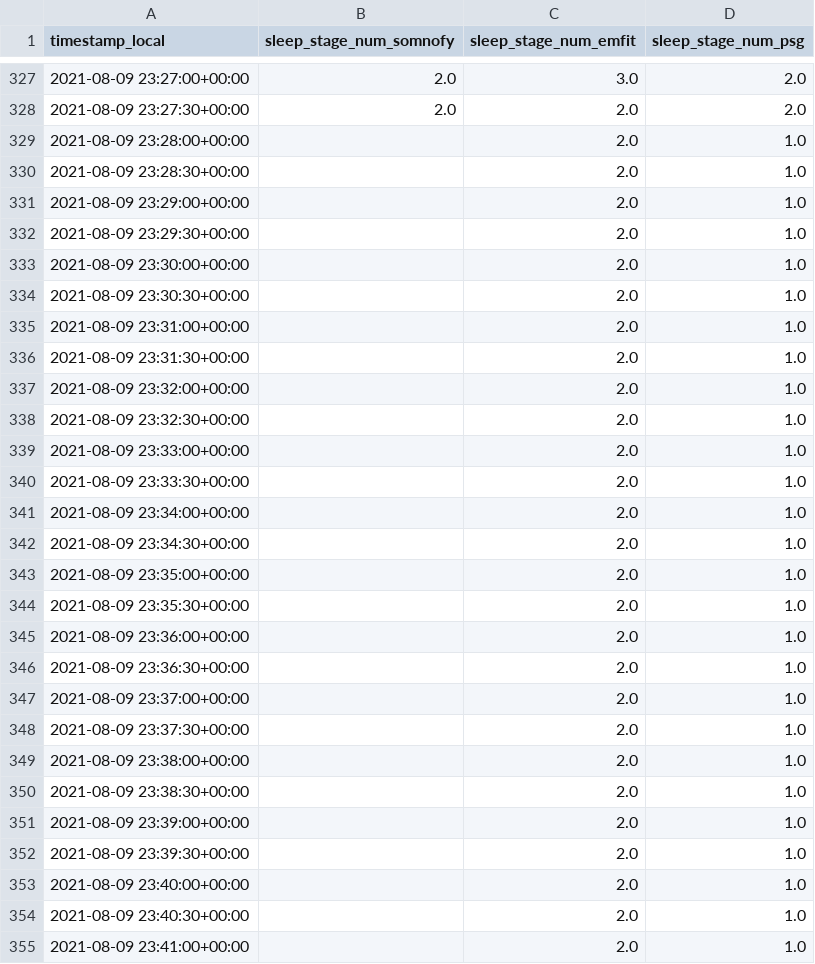
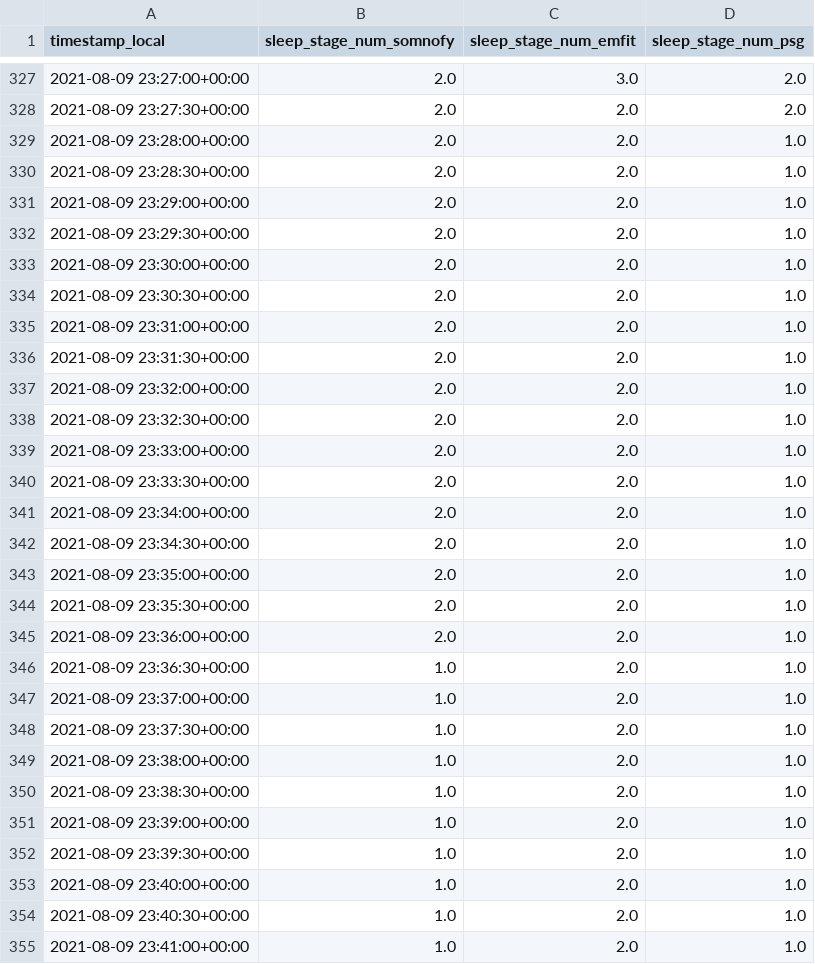
Before and after one commit to elifKurtay/ML_Sleep_Stages_Project, a CSV file: data/processed/SMS_003.csv, drawn as a sheet; only a part is shown, gaps mark what is left out; the diff covers the shown part only.

```diff
--- a/data/processed/SMS_003.csv
+++ b/data/processed/SMS_003.csv
@@ -328,28 +328,28 @@ timestamp_local,sleep_stage_num_somnofy,sleep_stage_num_emfit,sleep_stage_num_ps
 2021-08-09 23:27:30+00:00,2.0,2.0,2.0
-2021-08-09 23:28:00+00:00,,2.0,1.0
-2021-08-09 23:28:30+00:00,,2.0,1.0
-2021-08-09 23:29:00+00:00,,2.0,1.0
-2021-08-09 23:29:30+00:00,,2.0,1.0
-2021-08-09 23:30:00+00:00,,2.0,1.0
-2021-08-09 23:30:30+00:00,,2.0,1.0
-2021-08-09 23:31:00+00:00,,2.0,1.0
-2021-08-09 23:31:30+00:00,,2.0,1.0
-2021-08-09 23:32:00+00:00,,2.0,1.0
-2021-08-09 23:32:30+00:00,,2.0,1.0
-2021-08-09 23:33:00+00:00,,2.0,1.0
-2021-08-09 23:33:30+00:00,,2.0,1.0
-2021-08-09 23:34:00+00:00,,2.0,1.0
-2021-08-09 23:34:30+00:00,,2.0,1.0
-2021-08-09 23:35:00+00:00,,2.0,1.0
-2021-08-09 23:35:30+00:00,,2.0,1.0
-2021-08-09 23:36:00+00:00,,2.0,1.0
-2021-08-09 23:36:30+00:00,,2.0,1.0
-2021-08-09 23:37:00+00:00,,2.0,1.0
-2021-08-09 23:37:30+00:00,,2.0,1.0
-2021-08-09 23:38:00+00:00,,2.0,1.0
-2021-08-09 23:38:30+00:00,,2.0,1.0
-2021-08-09 23:39:00+00:00,,2.0,1.0
-2021-08-09 23:39:30+00:00,,2.0,1.0
-2021-08-09 23:40:00+00:00,,2.0,1.0
-2021-08-09 23:40:30+00:00,,2.0,1.0
-2021-08-09 23:41:00+00:00,,2.0,1.0
+2021-08-09 23:28:00+00:00,2.0,2.0,1.0
+2021-08-09 23:28:30+00:00,2.0,2.0,1.0
+2021-08-09 23:29:00+00:00,2.0,2.0,1.0
+2021-08-09 23:29:30+00:00,2.0,2.0,1.0
+2021-08-09 23:30:00+00:00,2.0,2.0,1.0
+2021-08-09 23:30:30+00:00,2.0,2.0,1.0
+2021-08-09 23:31:00+00:00,2.0,2.0,1.0
+2021-08-09 23:31:30+00:00,2.0,2.0,1.0
+2021-08-09 23:32:00+00:00,2.0,2.0,1.0
+2021-08-09 23:32:30+00:00,2.0,2.0,1.0
+2021-08-09 23:33:00+00:00,2.0,2.0,1.0
+2021-08-09 23:33:30+00:00,2.0,2.0,1.0
+2021-08-09 23:34:00+00:00,2.0,2.0,1.0
+2021-08-09 23:34:30+00:00,2.0,2.0,1.0
+2021-08-09 23:35:00+00:00,2.0,2.0,1.0
+2021-08-09 23:35:30+00:00,2.0,2.0,1.0
+2021-08-09 23:36:00+00:00,2.0,2.0,1.0
+2021-08-09 23:36:30+00:00,1.0,2.0,1.0
+2021-08-09 23:37:00+00:00,1.0,2.0,1.0
+2021-08-09 23:37:30+00:00,1.0,2.0,1.0
+2021-08-09 23:38:00+00:00,1.0,2.0,1.0
+2021-08-09 23:38:30+00:00,1.0,2.0,1.0
+2021-08-09 23:39:00+00:00,1.0,2.0,1.0
+2021-08-09 23:39:30+00:00,1.0,2.0,1.0
+2021-08-09 23:40:00+00:00,1.0,2.0,1.0
+2021-08-09 23:40:30+00:00,1.0,2.0,1.0
+2021-08-09 23:41:00+00:00,1.0,2.0,1.0
```
Also changed, not shown: 167 edited cells elsewhere in this file, data/processed/SMS_001.csv, data/processed/SMS_043.csv, 48 other files.
